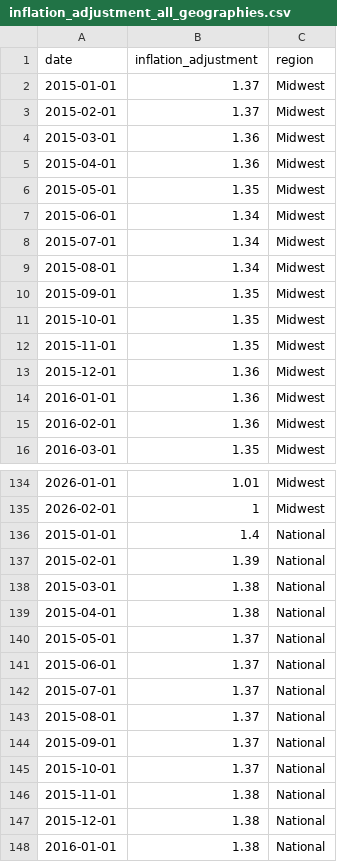
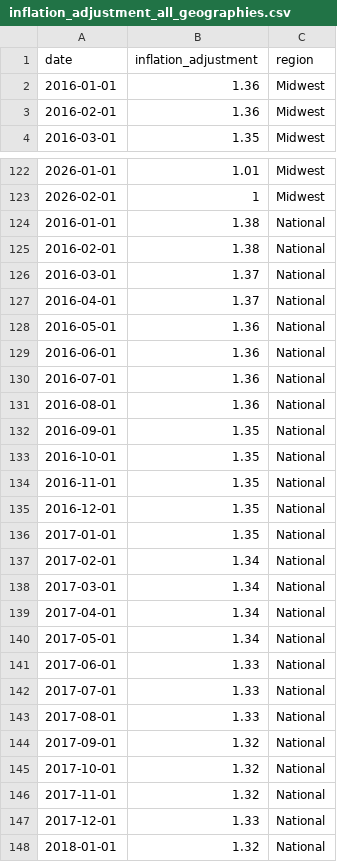
Before and after one commit to abcotvdata/price_tracker, a CSV file: inflation/inflation_adjustment_all_geographies.csv, drawn as a sheet; only a part is shown, gaps mark what is left out; the shorter side is filled out with more unchanged rows; the diff covers the shown part only; the diff names each change by its address in the sheet, - before the commit and + after, or states it on an @@ line.

Commit message:
New inflation data

```diff
--- a/inflation/inflation_adjustment_all_geographies.csv
+++ b/inflation/inflation_adjustment_all_geographies.csv
-row 2: 2015-01-01 | 1.37 | Midwest
-row 3: 2015-02-01 | 1.37 | Midwest
-row 4: 2015-03-01 | 1.36 | Midwest
-row 5: 2015-04-01 | 1.36 | Midwest
-row 6: 2015-05-01 | 1.35 | Midwest
-row 7: 2015-06-01 | 1.34 | Midwest
-row 8: 2015-07-01 | 1.34 | Midwest
-row 9: 2015-08-01 | 1.34 | Midwest
-row 10: 2015-09-01 | 1.35 | Midwest
-row 11: 2015-10-01 | 1.35 | Midwest
-row 12: 2015-11-01 | 1.35 | Midwest
-row 13: 2015-12-01 | 1.36 | Midwest
-row 136: 2015-01-01 | 1.4 | National
-row 137: 2015-02-01 | 1.39 | National
-row 138: 2015-03-01 | 1.38 | National
-row 139: 2015-04-01 | 1.38 | National
-row 140: 2015-05-01 | 1.37 | National
-row 141: 2015-06-01 | 1.37 | National
-row 142: 2015-07-01 | 1.37 | National
-row 143: 2015-08-01 | 1.37 | National
-row 144: 2015-09-01 | 1.37 | National
-row 145: 2015-10-01 | 1.37 | National
-row 146: 2015-11-01 | 1.38 | National
-row 147: 2015-12-01 | 1.38 | National
```
Also changed, not shown: 36 removed rows elsewhere in this file, inflation/inflation_adjustment.csv.
